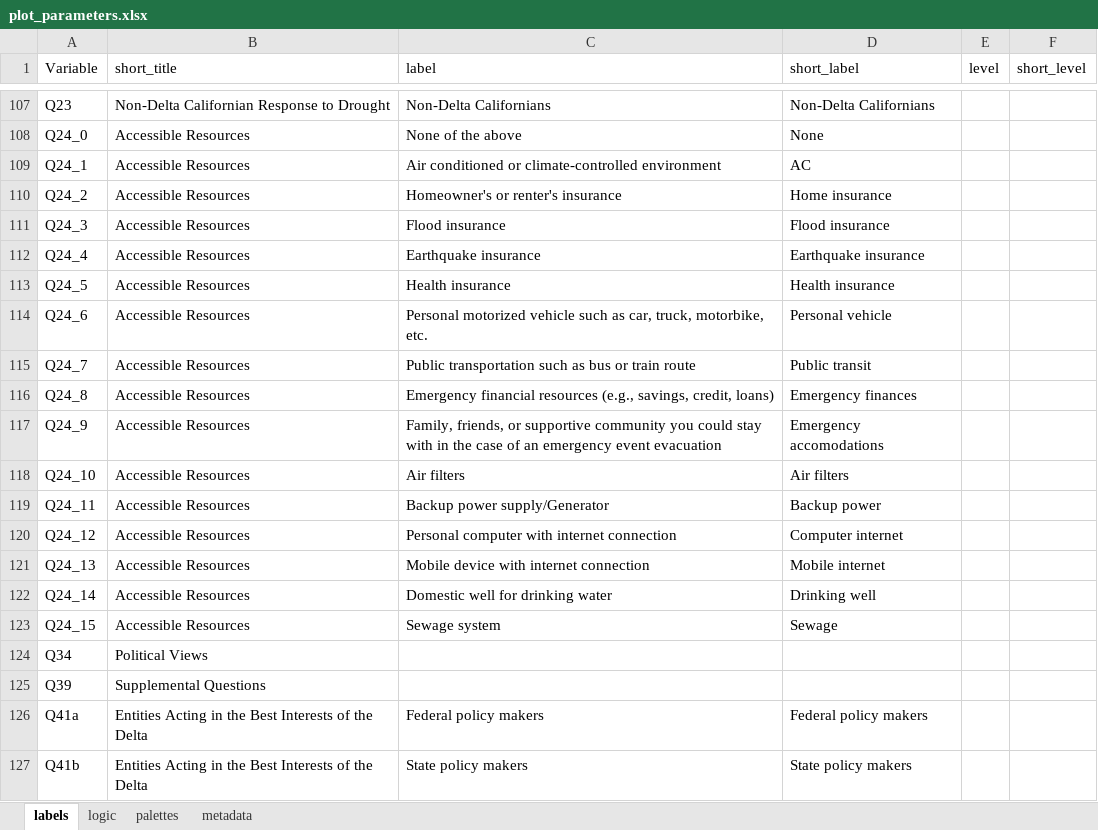
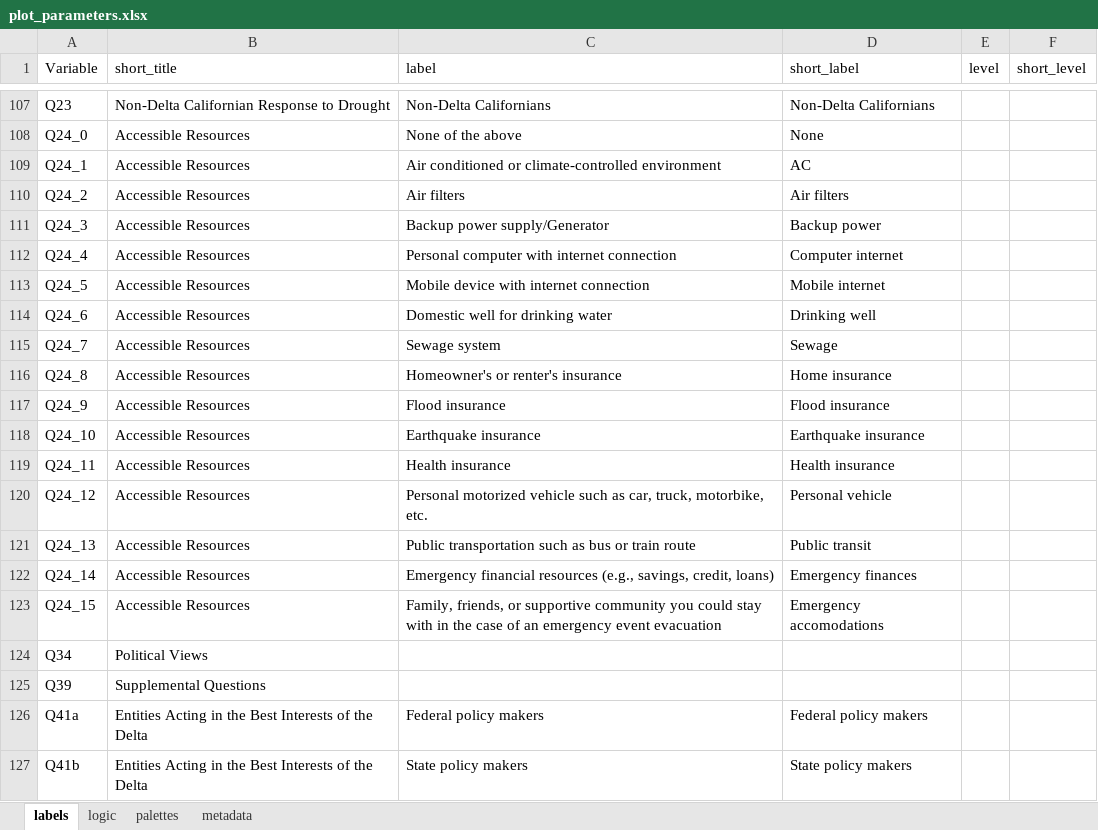
Before and after one commit to ktomari/cdrs, an Excel workbook: inst/extdata/plot_parameters.xlsx, sheet labels, drawn as a sheet; only a part is shown, gaps mark what is left out; values as stored, in another font and other column widths than the file's, no borders; removed rows and columns are numbered as before the commit, all else as after; the diff covers the shown part only; the diff names each change by its address in the sheet, - before the commit and + after, or states it on an @@ line.

Commit message:
corrected labels for Q7 and 24, which somehow got mixed up.

```diff
--- a/inst/extdata/plot_parameters.xlsx (sheet labels)
+++ b/inst/extdata/plot_parameters.xlsx (sheet labels)
+row 110: Q24_2 | Accessible Resources | Air filters | Air filters
+row 111: Q24_3 | Accessible Resources | Backup power supply/Generator | Backup power
+row 112: Q24_4 | Accessible Resources | Personal computer with internet connection | Computer internet
+row 113: Q24_5 | Accessible Resources | Mobile device with internet connection | Mobile internet
+row 114: Q24_6 | Accessible Resources | Domestic well for drinking water | Drinking well
+row 115: Q24_7 | Accessible Resources | Sewage system | Sewage
-A116 (Variable): Q24_2
+A116 (Variable): Q24_8
-A117 (Variable): Q24_3
+A117 (Variable): Q24_9
-A118 (Variable): Q24_4
+A118 (Variable): Q24_10
-A119 (Variable): Q24_5
+A119 (Variable): Q24_11
-A120 (Variable): Q24_6
+A120 (Variable): Q24_12
-A121 (Variable): Q24_7
+A121 (Variable): Q24_13
-A122 (Variable): Q24_8
+A122 (Variable): Q24_14
-A123 (Variable): Q24_9
+A123 (Variable): Q24_15
-row 118: Q24_10 | Accessible Resources | Air filters | Air filters
-row 119: Q24_11 | Accessible Resources | Backup power supply/Generator | Backup power
-row 120: Q24_12 | Accessible Resources | Personal computer with internet connection | Computer internet
-row 121: Q24_13 | Accessible Resources | Mobile device with internet connection | Mobile internet
-row 122: Q24_14 | Accessible Resources | Domestic well for drinking water | Drinking well
-row 123: Q24_15 | Accessible Resources | Sewage system | Sewage
```
Also changed, not shown: 3 added rows, 3 removed rows and 8 edited cells elsewhere in this sheet.
